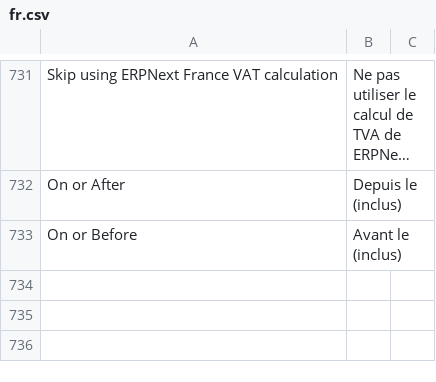
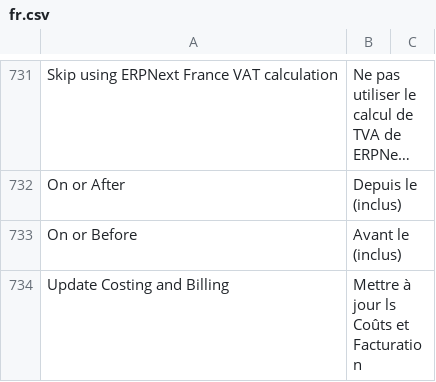
Before and after one commit to scopen-coop/erpnext_france, a CSV file: erpnext_france/translations/fr.csv, drawn as a sheet; only a part is shown, gaps mark what is left out; long unchanged cells end in ….

Commit message:
fix: translation

```diff
--- a/erpnext_france/translations/fr.csv
+++ b/erpnext_france/translations/fr.csv
@@ -733 +733,2 @@ On or After,Depuis le (inclus)
 On or Before,Avant le (inclus)
+Update Costing and Billing,Mettre à jour ls Coûts et Facturation
```
